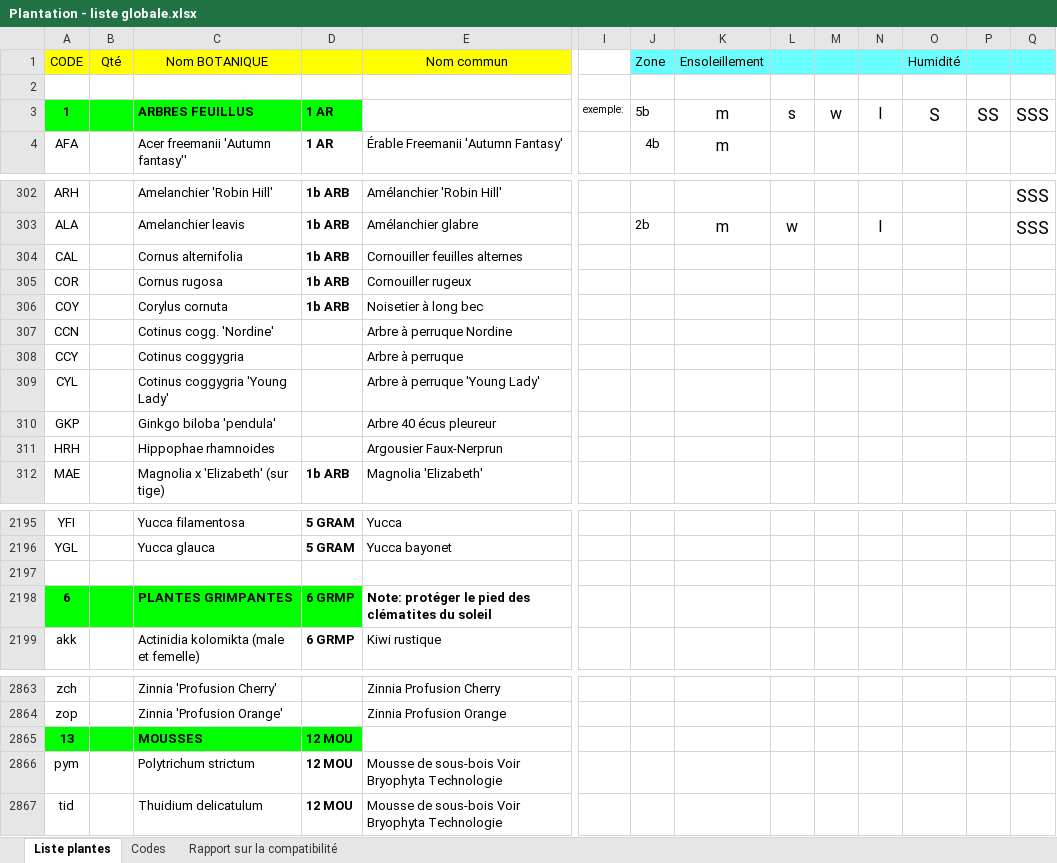
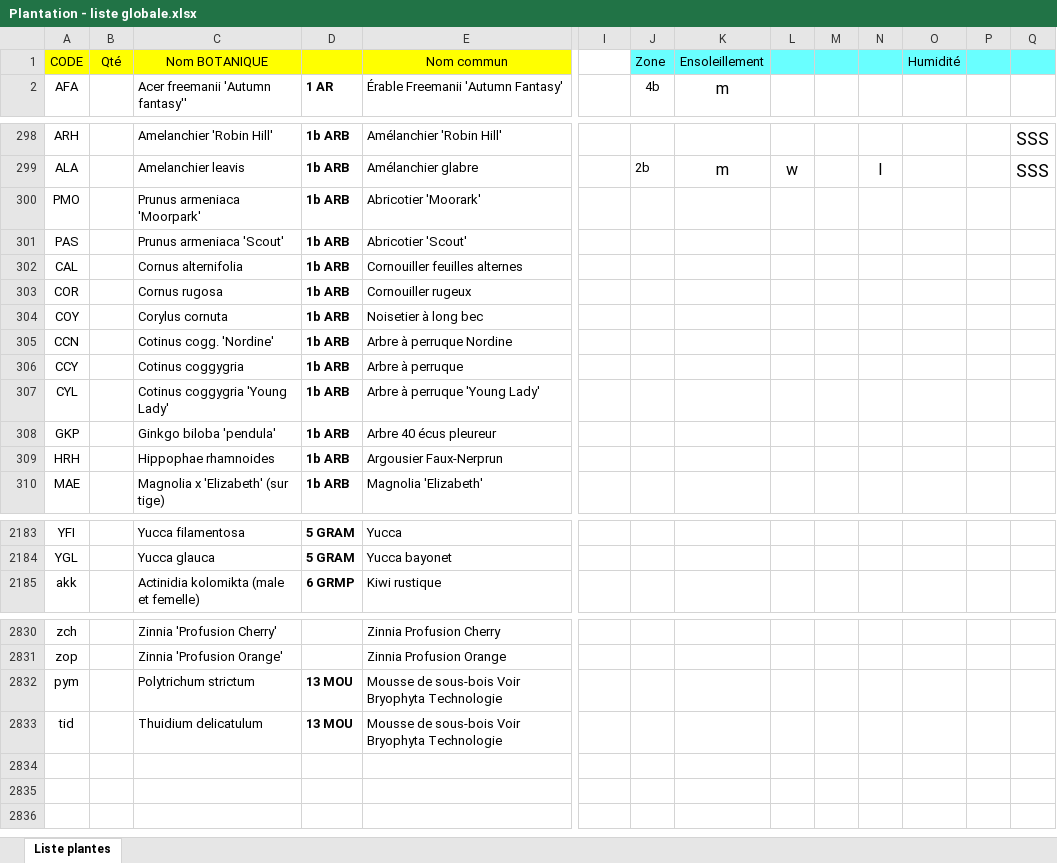
Before and after one commit to droda59/plantwise.web, an Excel workbook: src/Plantation - liste globale.xlsx, sheet Liste plantes, drawn as a sheet; only a part is shown, gaps mark what is left out; values as stored, in another font and other column widths than the file's, no borders; removed rows and columns are numbered as before the commit, all else as after; rows hold the shown columns only; the diff covers the shown part only; the diff names each change by its address in the sheet, - before the commit and + after, or states it on an @@ line.

```diff
--- a/src/Plantation - liste globale.xlsx (sheet Liste plantes)
+++ b/src/Plantation - liste globale.xlsx (sheet Liste plantes)
-sheet tab: Codes
-sheet tab: Rapport sur la compatibilité
-row 2: (empty)
-row 3: 1 |  | ARBRES FEUILLUS | 1 AR |  | exemple: | 5b | m | s | w | l | S | SS | SSS
@@ row 206 moved to row 300: PMO @@
@@ row 207 moved to row 301: PAS @@
-D305:D309: (empty)
+D305:D309: 1b ARB
-row 2197: (empty)
-row 2198: 6 |  | PLANTES GRIMPANTES | 6 GRMP | Note: protéger le pied des clématites du soleil
-row 2865: 13 |  | MOUSSES | 12 MOU
-D2832:D2833: 12 MOU
+D2832:D2833: 13 MOU
```
Also changed, not shown: 29 removed rows, 3 moved rows, 4 edited cells and cell formats elsewhere in this sheet, 15 other files.
